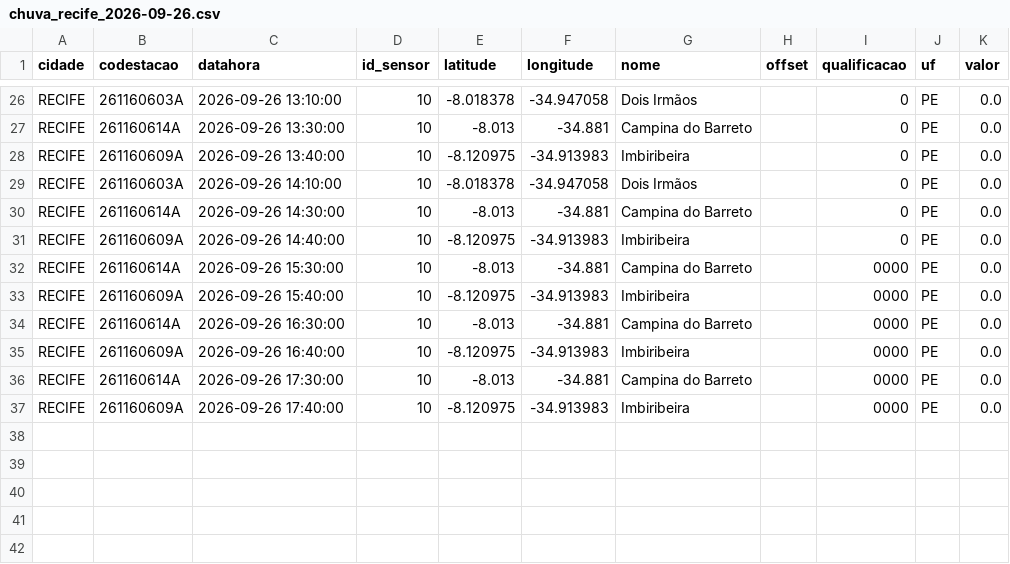
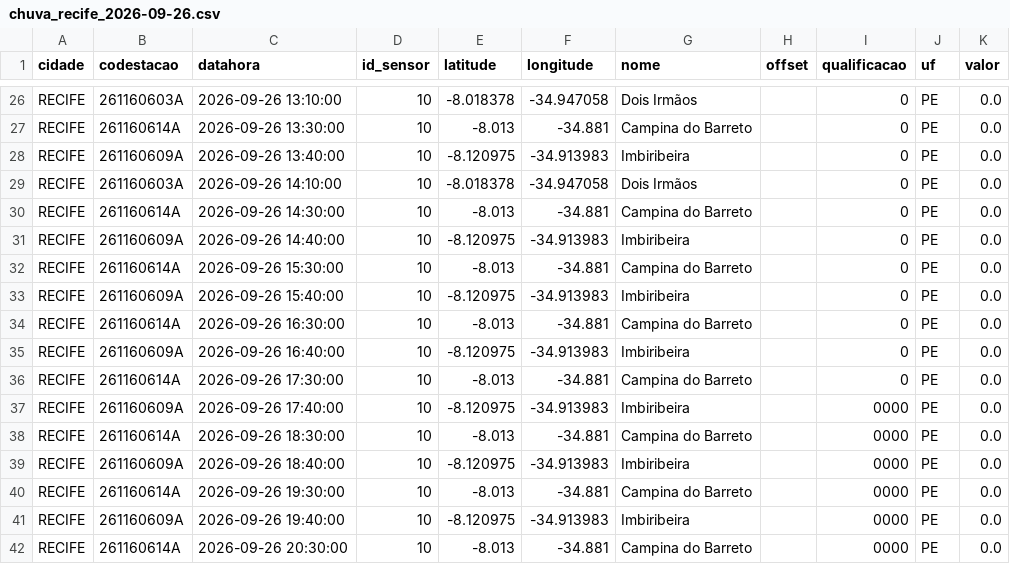
Before and after one commit to RafaellaB/risk-today-apps, a CSV file: chuva_recife_2026-09-26.csv, drawn as a sheet; only a part is shown, gaps mark what is left out.

```diff
--- a/chuva_recife_2026-09-26.csv
+++ b/chuva_recife_2026-09-26.csv
@@ -31,7 +31,12 @@ RECIFE,261160614A,2026-09-26 14:30:00,10,-8.013,-34.881,Campina do Barreto,,0,PE
 RECIFE,261160609A,2026-09-26 14:40:00,10,-8.120975,-34.913983,Imbiribeira,,0,PE,0.0
-RECIFE,261160614A,2026-09-26 15:30:00,10,-8.013,-34.881,Campina do Barreto,,0000,PE,0.0
-RECIFE,261160609A,2026-09-26 15:40:00,10,-8.120975,-34.913983,Imbiribeira,,0000,PE,0.0
-RECIFE,261160614A,2026-09-26 16:30:00,10,-8.013,-34.881,Campina do Barreto,,0000,PE,0.0
-RECIFE,261160609A,2026-09-26 16:40:00,10,-8.120975,-34.913983,Imbiribeira,,0000,PE,0.0
-RECIFE,261160614A,2026-09-26 17:30:00,10,-8.013,-34.881,Campina do Barreto,,0000,PE,0.0
+RECIFE,261160614A,2026-09-26 15:30:00,10,-8.013,-34.881,Campina do Barreto,,0,PE,0.0
+RECIFE,261160609A,2026-09-26 15:40:00,10,-8.120975,-34.913983,Imbiribeira,,0,PE,0.0
+RECIFE,261160614A,2026-09-26 16:30:00,10,-8.013,-34.881,Campina do Barreto,,0,PE,0.0
+RECIFE,261160609A,2026-09-26 16:40:00,10,-8.120975,-34.913983,Imbiribeira,,0,PE,0.0
+RECIFE,261160614A,2026-09-26 17:30:00,10,-8.013,-34.881,Campina do Barreto,,0,PE,0.0
 RECIFE,261160609A,2026-09-26 17:40:00,10,-8.120975,-34.913983,Imbiribeira,,0000,PE,0.0
+RECIFE,261160614A,2026-09-26 18:30:00,10,-8.013,-34.881,Campina do Barreto,,0000,PE,0.0
+RECIFE,261160609A,2026-09-26 18:40:00,10,-8.120975,-34.913983,Imbiribeira,,0000,PE,0.0
+RECIFE,261160614A,2026-09-26 19:30:00,10,-8.013,-34.881,Campina do Barreto,,0000,PE,0.0
+RECIFE,261160609A,2026-09-26 19:40:00,10,-8.120975,-34.913983,Imbiribeira,,0000,PE,0.0
+RECIFE,261160614A,2026-09-26 20:30:00,10,-8.013,-34.881,Campina do Barreto,,0000,PE,0.0
```
